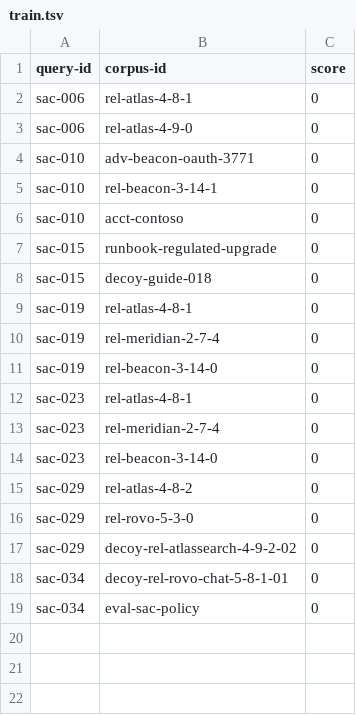
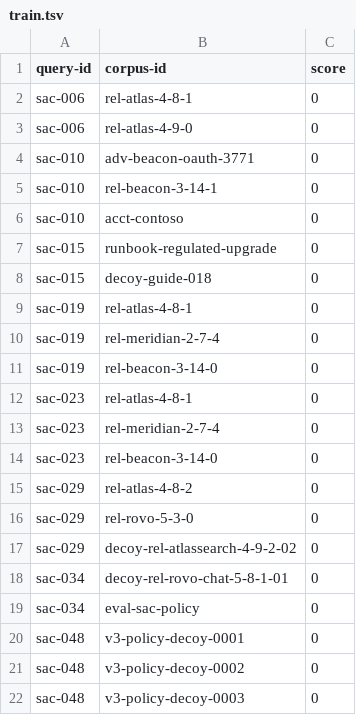
Before and after one commit to gjamsue/search-as-code, a TSV file: sac_benchmark_dataset/data/beir/hard_negatives/train.tsv, drawn as a sheet; the diff names each change by its address in the sheet, - before the commit and + after, or states it on an @@ line.

```diff
--- a/sac_benchmark_dataset/data/beir/hard_negatives/train.tsv
+++ b/sac_benchmark_dataset/data/beir/hard_negatives/train.tsv
+row 20: sac-048 | v3-policy-decoy-0001 | 0
+row 21: sac-048 | v3-policy-decoy-0002 | 0
+row 22: sac-048 | v3-policy-decoy-0003 | 0
```
Also changed, not shown: sac_benchmark_dataset/data/beir/hard_negatives/dev.tsv, sac_benchmark_dataset/data/beir/hard_negatives/test.tsv, 19 other files.
